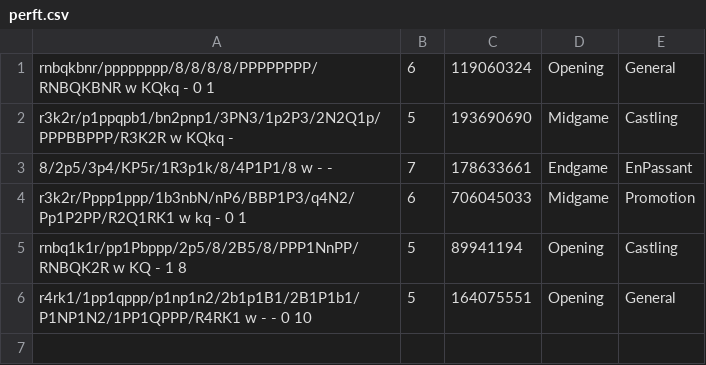
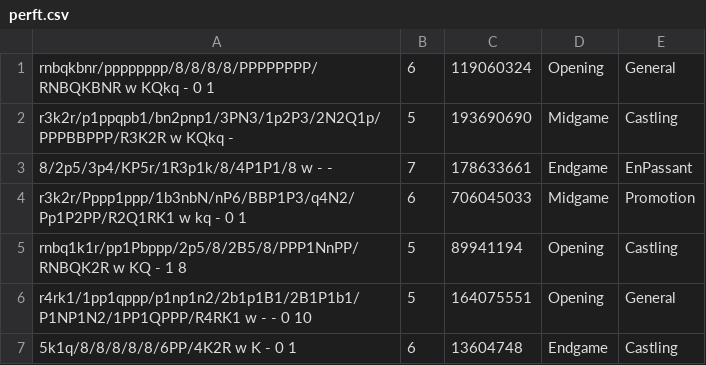
Before and after one commit to Mark-Buddee/Mochee, a CSV file: perft.csv, drawn as a sheet.

```diff
--- a/perft.csv
+++ b/perft.csv
@@ -6 +6,2 @@ rnbq1k1r/pp1Pbppp/2p5/8/2B5/8/PPP1NnPP/RNBQK2R w KQ - 1 8,5,89941194,Opening,Cas
 r4rk1/1pp1qppp/p1np1n2/2b1p1B1/2B1P1b1/P1NP1N2/1PP1QPPP/R4RK1 w - - 0 10,5,164075551,Opening,General,
+5k1q/8/8/8/8/8/6PP/4K2R w K - 0 1,6,13604748,Endgame,Castling,
```
Also changed, not shown: 34 other files.
